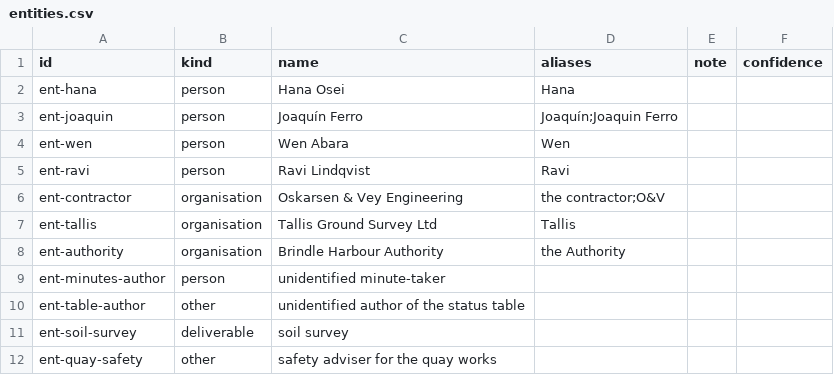
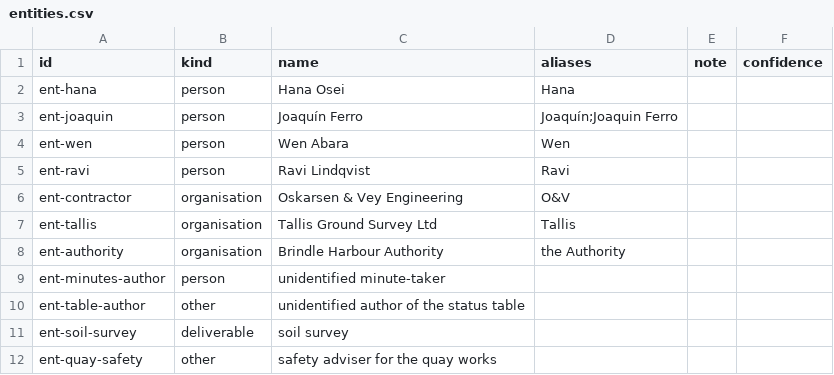
Before and after one commit to Calhem/typedb-gupi-agent-memory, a CSV file: docs/specialist/authoring-trial/dry-check/sheets/entities.csv, drawn as a sheet.

```diff
--- a/docs/specialist/authoring-trial/dry-check/sheets/entities.csv
+++ b/docs/specialist/authoring-trial/dry-check/sheets/entities.csv
@@ -5,3 +5,3 @@ ent-wen,person,Wen Abara,Wen,,
 ent-ravi,person,Ravi Lindqvist,Ravi,,
-ent-contractor,organisation,Oskarsen & Vey Engineering,the contractor;O&V,,
+ent-contractor,organisation,Oskarsen & Vey Engineering,O&V,,
 ent-tallis,organisation,Tallis Ground Survey Ltd,Tallis,,
```
Also changed, not shown: 2 other files.
